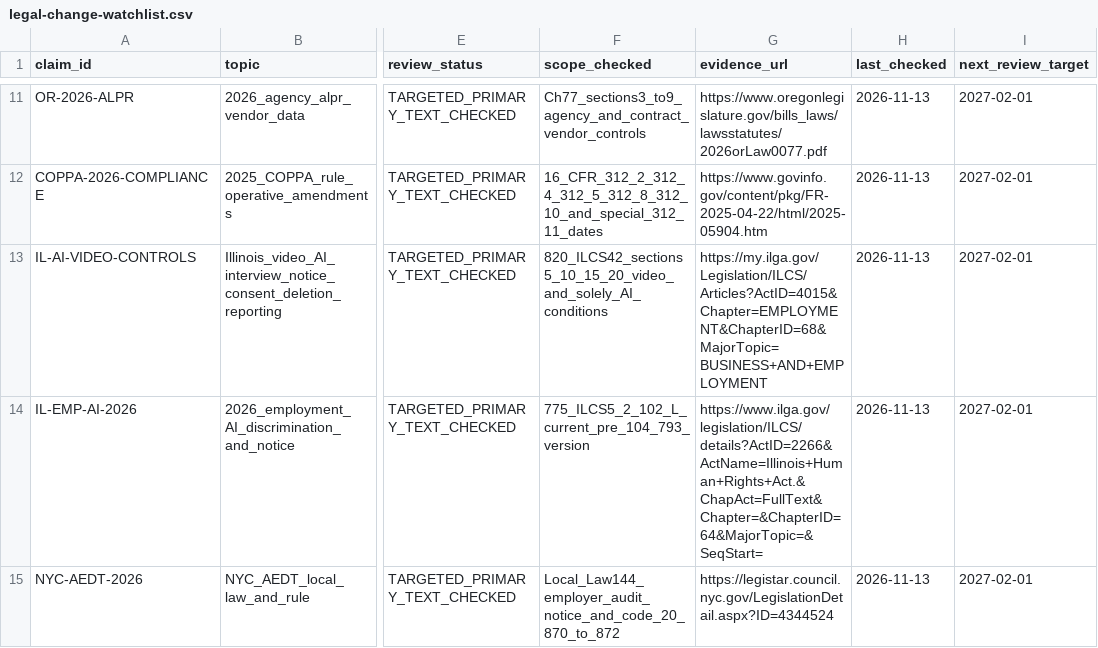
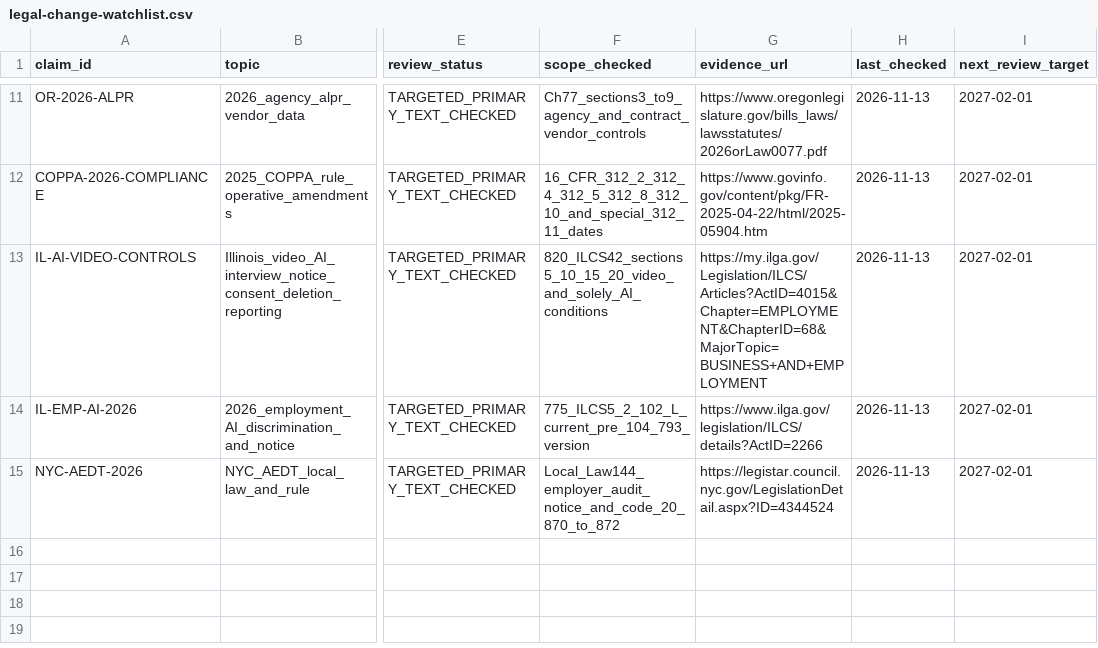
Before and after one commit to LUNCY579/Tech-Law, a CSV file: quality/legal-change-watchlist.csv, drawn as a sheet; only a part is shown, gaps mark what is left out; the diff names each change by its address in the sheet, - before the commit and + after, or states it on an @@ line.

Commit message:
Milestone 20B: reconcile watchlist evidence URL with canonical Illinois source-register URL

```diff
--- a/quality/legal-change-watchlist.csv
+++ b/quality/legal-change-watchlist.csv
-G14 (evidence_url): https://www.ilga.gov/legislation/ILCS/details?ActID=2266&ActName=Illinois+Human+Rights+Act.&ChapAct=FullText&Chapter=&ChapterID=64&MajorTopic=&SeqStart=
+G14 (evidence_url): https://www.ilga.gov/legislation/ILCS/details?ActID=2266
```
